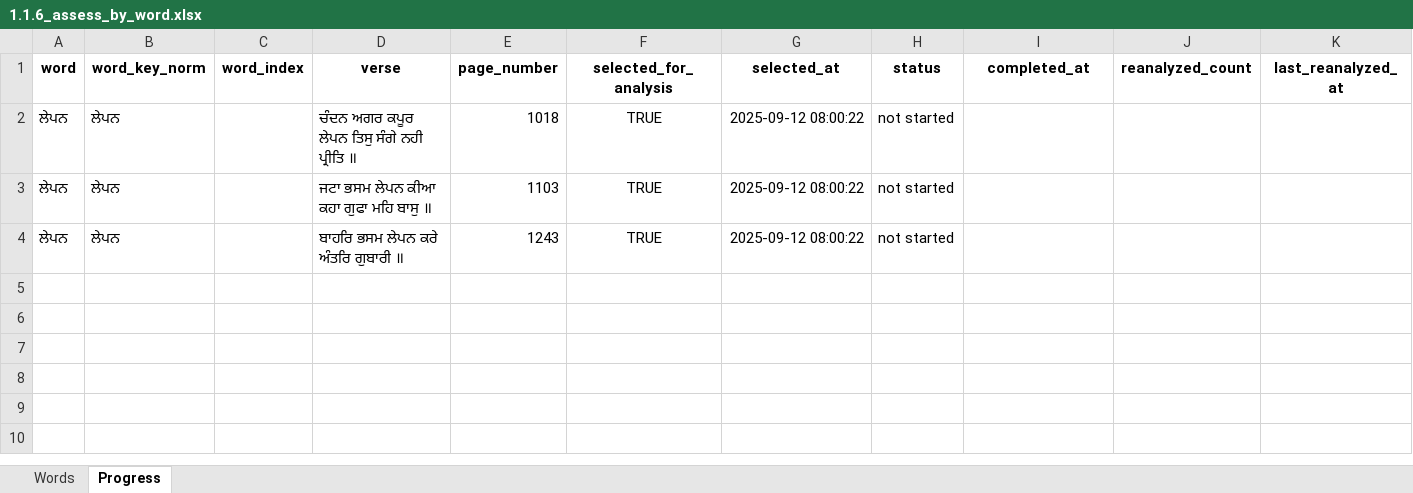
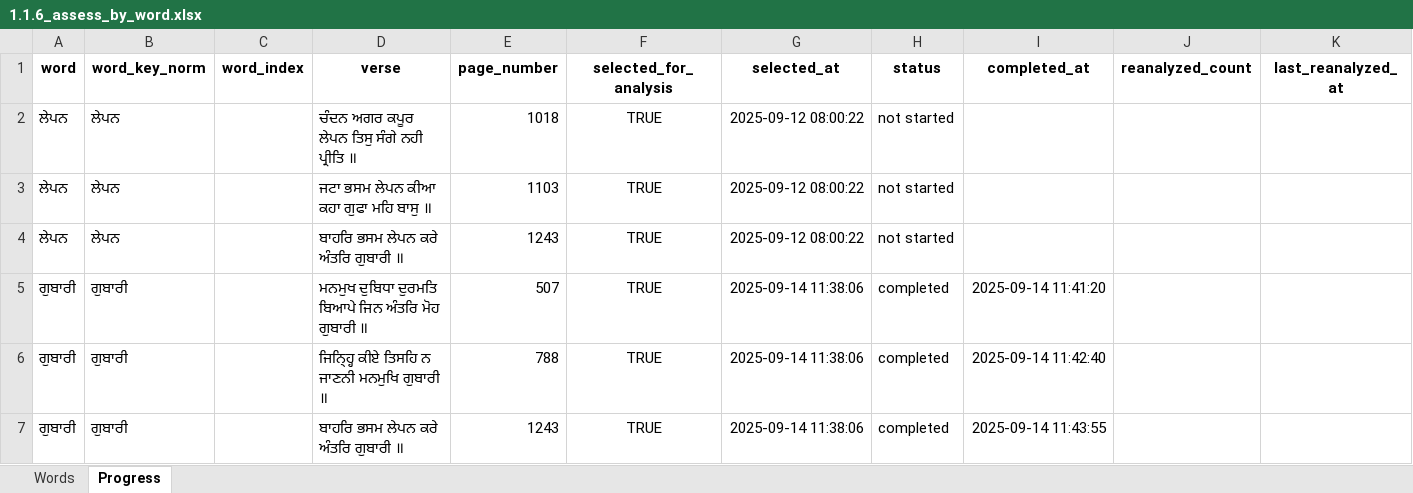
Before and after one commit to vije1711/Birha, an Excel workbook: 1.1.6_assess_by_word.xlsx, sheet Progress, drawn as a sheet; values as stored, in another font and other column widths than the file's, no borders; the diff names each change by its address in the sheet, - before the commit and + after, or states it on an @@ line.

```diff
--- a/1.1.6_assess_by_word.xlsx (sheet Progress)
+++ b/1.1.6_assess_by_word.xlsx (sheet Progress)
+row 5: ਗੁਬਾਰੀ | ਗੁਬਾਰੀ |  | ਮਨਮੁਖ ਦੁਬਿਧਾ ਦੁਰਮਤਿ ਬਿਆਪੇ ਜਿਨ ਅੰਤਰਿ ਮੋਹ ਗੁਬਾਰੀ ॥ | 507 | TRUE | 2025-09-14 11:38:06 | completed | 2025-09-14 11:41:20
+row 6: ਗੁਬਾਰੀ | ਗੁਬਾਰੀ |  | ਜਿਨ੍ਹ੍ਹਿ ਕੀਏ ਤਿਸਹਿ ਨ ਜਾਣਨੀ ਮਨਮੁਖਿ ਗੁਬਾਰੀ ॥ | 788 | TRUE | 2025-09-14 11:38:06 | completed | 2025-09-14 11:42:40
+row 7: ਗੁਬਾਰੀ | ਗੁਬਾਰੀ |  | ਬਾਹਰਿ ਭਸਮ ਲੇਪਨ ਕਰੇ ਅੰਤਰਿ ਗੁਬਾਰੀ ॥ | 1243 | TRUE | 2025-09-14 11:38:06 | completed | 2025-09-14 11:43:55
```
Also changed, not shown: sheet Words, 1 other file.
